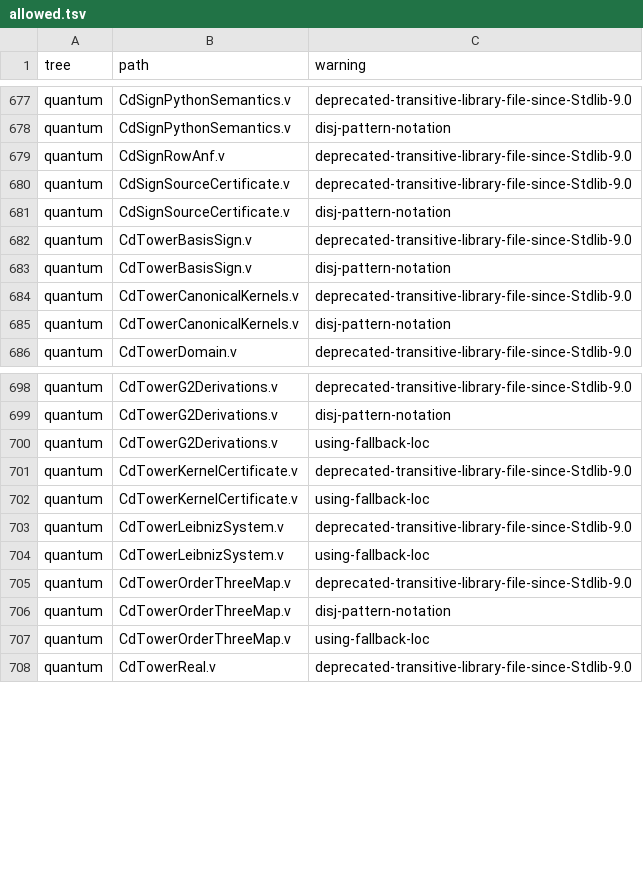
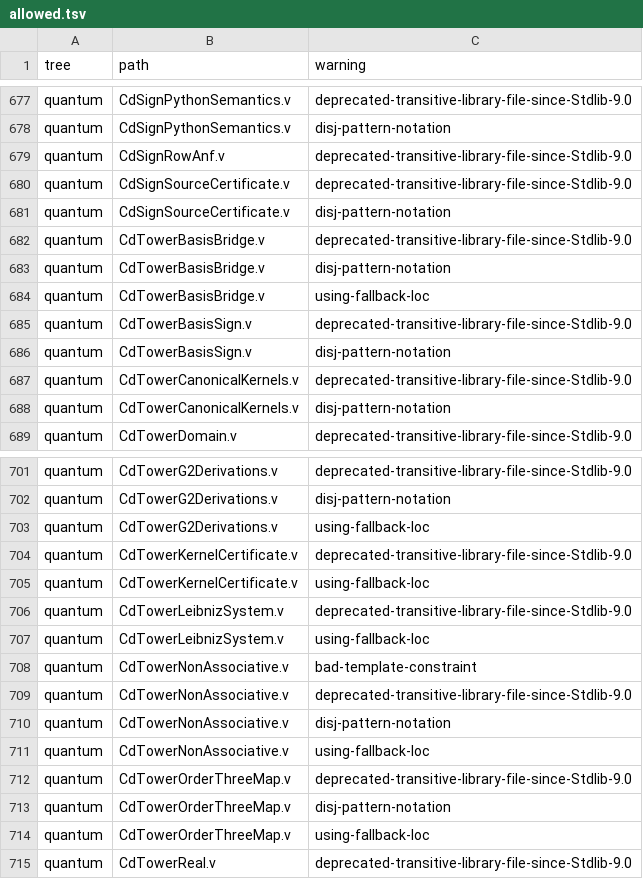
Before and after one commit to Oichkatzelesfrettschen/gororoba-math, a TSV file: ci/rocq-warnings/allowed.tsv, drawn as a sheet; only a part is shown, gaps mark what is left out.

Commit message:
rocq: allow the warning pairs of the two bridge sources
CdTowerNonAssociative.v and CdTowerBasisBridge.v print seven pairs, all
under warning names that causes.tsv lists (the Stdlib-9.0 deprecation
and disj-pattern-notation at their Require lines, using-fallback-loc at
Add Ring, bad-template-constraint from ring over the signature), as the
new-source rule allows; the hosted gate run compares them.

```diff
--- a/ci/rocq-warnings/allowed.tsv
+++ b/ci/rocq-warnings/allowed.tsv
@@ -681,2 +681,5 @@ quantum	CdSignSourceCertificate.v	deprecated-transitive-library-file-since-Stdli
 quantum	CdSignSourceCertificate.v	disj-pattern-notation
+quantum	CdTowerBasisBridge.v	deprecated-transitive-library-file-since-Stdlib-9.0
+quantum	CdTowerBasisBridge.v	disj-pattern-notation
+quantum	CdTowerBasisBridge.v	using-fallback-loc
 quantum	CdTowerBasisSign.v	deprecated-transitive-library-file-since-Stdlib-9.0
@@ -704,2 +707,6 @@ quantum	CdTowerLeibnizSystem.v	deprecated-transitive-library-file-since-Stdlib-9
 quantum	CdTowerLeibnizSystem.v	using-fallback-loc
+quantum	CdTowerNonAssociative.v	bad-template-constraint
+quantum	CdTowerNonAssociative.v	deprecated-transitive-library-file-since-Stdlib-9.0
+quantum	CdTowerNonAssociative.v	disj-pattern-notation
+quantum	CdTowerNonAssociative.v	using-fallback-loc
 quantum	CdTowerOrderThreeMap.v	deprecated-transitive-library-file-since-Stdlib-9.0
```
